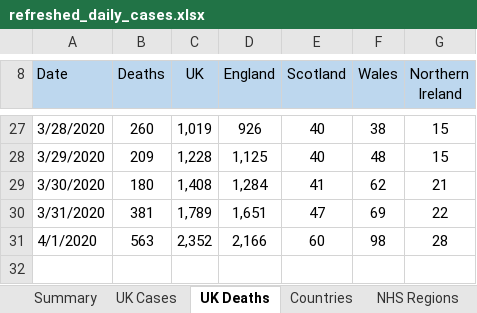
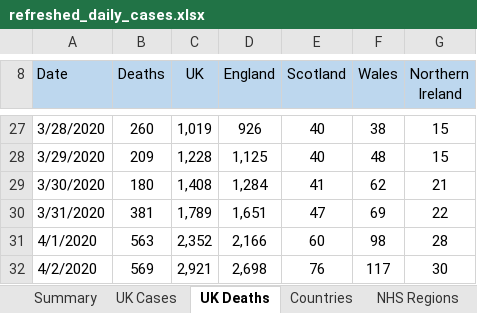
Before and after one commit to psychty/another_covid_repo, an Excel workbook: refreshed_daily_cases.xlsx, sheet UK Deaths, drawn as a sheet; only a part is shown, gaps mark what is left out; values as stored, in another font and other column widths than the file's, no borders; the diff names each change by its address in the sheet, - before the commit and + after, or states it on an @@ line.

```diff
--- a/refreshed_daily_cases.xlsx (sheet UK Deaths)
+++ b/refreshed_daily_cases.xlsx (sheet UK Deaths)
+row 32: 4/2/2020 | 569 | 2,921 | 2,698 | 76 | 117 | 30
```
Also changed, not shown: sheet Countries, sheet NHS Regions, sheet UTLAs, sheet UK Cases, 9 other files.
